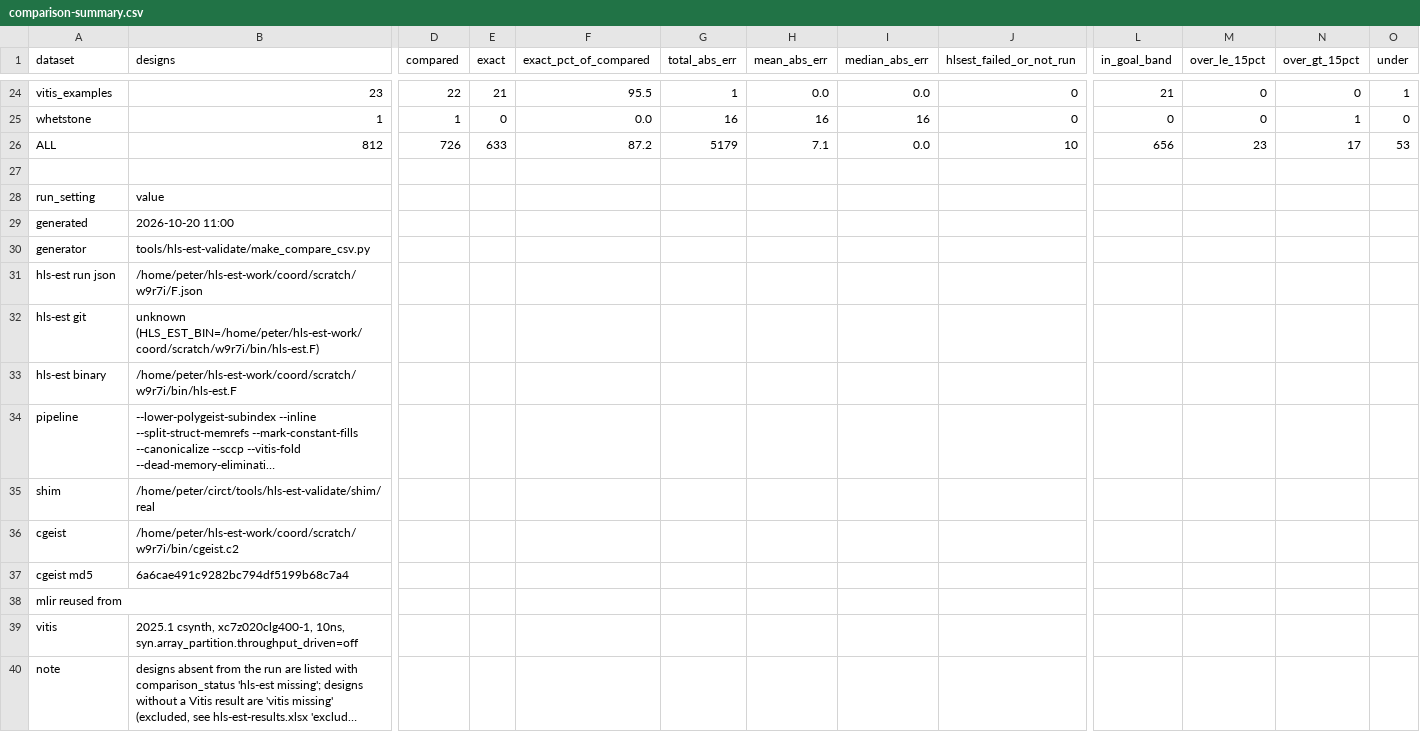
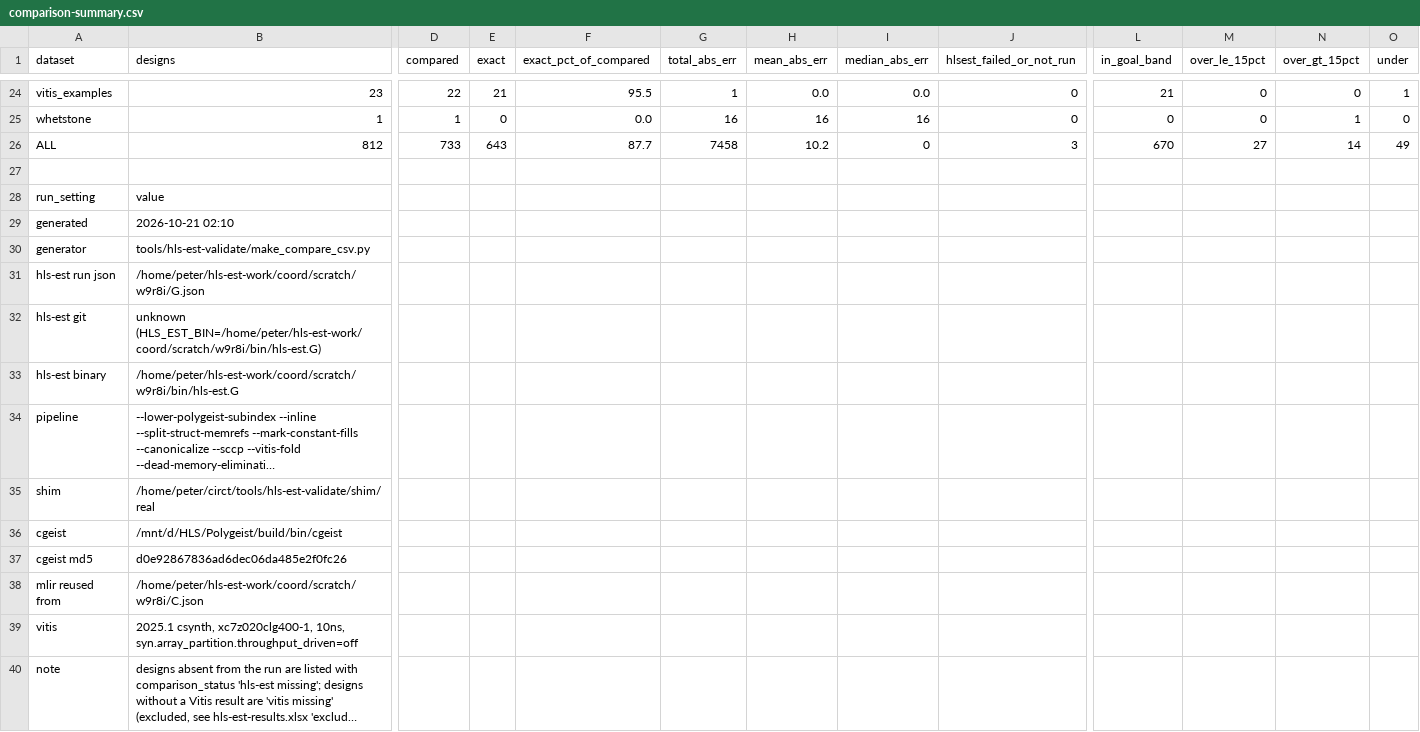
Before and after one commit to akaushikyu/circt, a CSV file: tools/hls-est-validate/results/comparison-summary.csv, drawn as a sheet; only a part is shown, gaps mark what is left out; long unchanged cells end in …; the diff covers the shown part only; the diff names each change by its address in the sheet, - before the commit and + after, or states it on an @@ line.

```diff
--- a/tools/hls-est-validate/results/comparison-summary.csv
+++ b/tools/hls-est-validate/results/comparison-summary.csv
-D26 (compared): 726
+D26 (compared): 733
-E26 (exact): 633
+E26 (exact): 643
-F26 (exact_pct_of_compared): 87.2
+F26 (exact_pct_of_compared): 87.7
-G26 (total_abs_err): 5179
+G26 (total_abs_err): 7458
-H26 (mean_abs_err): 7.1
+H26 (mean_abs_err): 10.2
-I26 (median_abs_err): 0.0
+I26 (median_abs_err): 0
-J26 (hlsest_failed_or_not_run): 10
+J26 (hlsest_failed_or_not_run): 3
-L26 (in_goal_band): 656
+L26 (in_goal_band): 670
-M26 (over_le_15pct): 23
+M26 (over_le_15pct): 27
-N26 (over_gt_15pct): 17
+N26 (over_gt_15pct): 14
-O26 (under): 53
+O26 (under): 49
-B29 (designs): 2026-10-20 11:00
+B29 (designs): 2026-10-21 02:10
-B31 (designs): /home/peter/hls-est-work/coord/scratch/w9r7i/F.json
+B31 (designs): /home/peter/hls-est-work/coord/scratch/w9r8i/G.json
-B32 (designs): unknown (HLS_EST_BIN=/home/peter/hls-est-work/coord/scratch/w9r7i/bin/hls-est.F)
+B32 (designs): unknown (HLS_EST_BIN=/home/peter/hls-est-work/coord/scratch/w9r8i/bin/hls-est.G)
-B33 (designs): /home/peter/hls-est-work/coord/scratch/w9r7i/bin/hls-est.F
+B33 (designs): /home/peter/hls-est-work/coord/scratch/w9r8i/bin/hls-est.G
-B36 (designs): /home/peter/hls-est-work/coord/scratch/w9r7i/bin/cgeist.c2
+B36 (designs): /mnt/d/HLS/Polygeist/build/bin/cgeist
-B37 (designs): 6a6cae491c9282bc794df5199b68c7a4
+B37 (designs): d0e92867836ad6dec06da485e2f0fc26
-B38 (designs): (empty)
+B38 (designs): /home/peter/hls-est-work/coord/scratch/w9r8i/C.json
```
Also changed, not shown: 59 edited cells elsewhere in this file, tools/hls-est-validate/results/comparison.csv, 26 other files.
